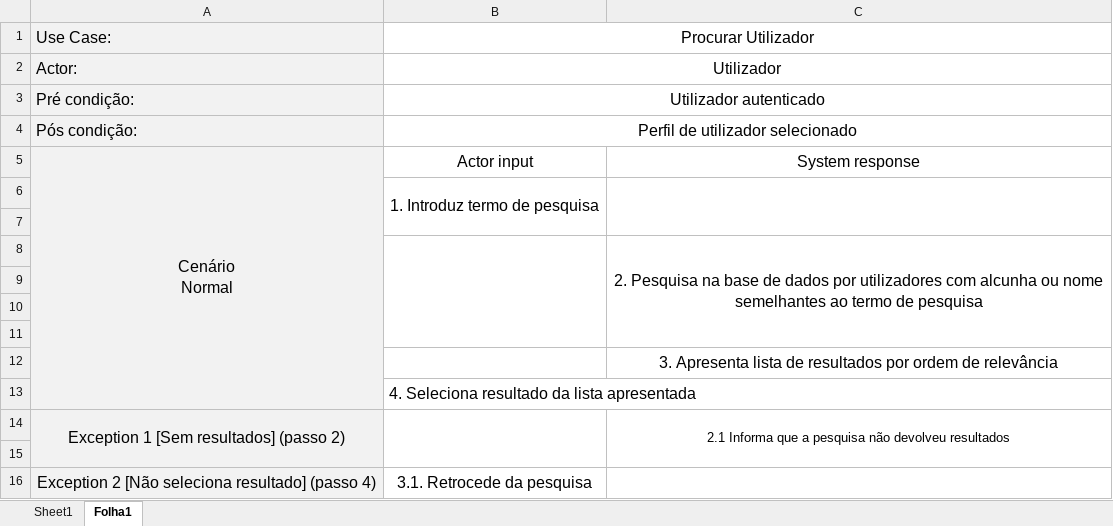
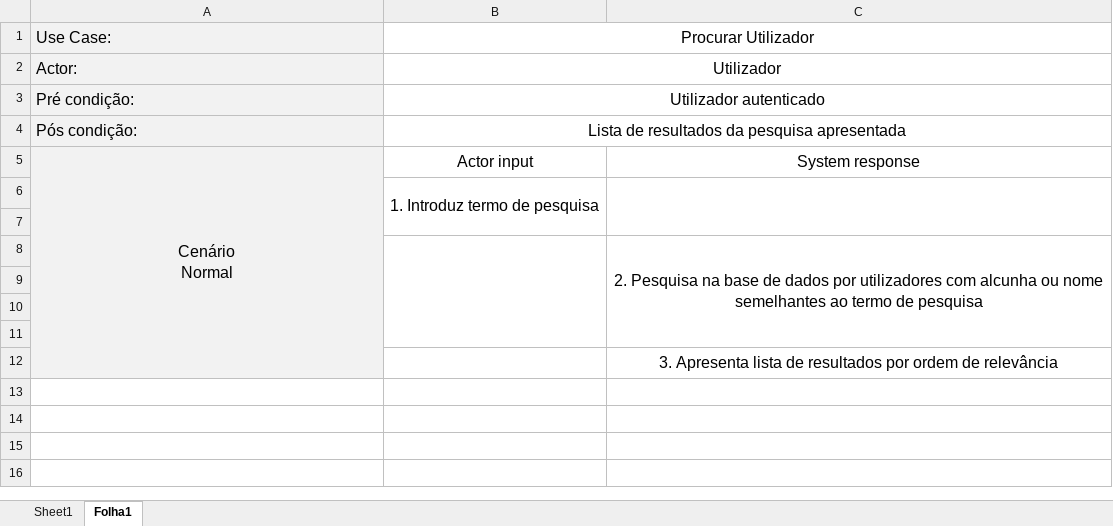
Before and after one commit to Dakrs/Olivia, an Excel workbook: modelacao/use_casaes/procurar_utilizador.xlsx, sheet Folha1, drawn as a sheet; values as stored, in another font and other column widths than the file's, no borders; the diff names each change by its address in the sheet, - before the commit and + after, or states it on an @@ line.

```diff
--- a/modelacao/use_casaes/procurar_utilizador.xlsx (sheet Folha1)
+++ b/modelacao/use_casaes/procurar_utilizador.xlsx (sheet Folha1)
-B4: Perfil de utilizador selecionado
+B4: Lista de resultados da pesquisa apresentada
-row 13:  | 4. Seleciona resultado da lista apresentada
-row 14: Exception 1 [Sem resultados] (passo 2) |  | 2.1 Informa que a pesquisa não devolveu resultados
-row 15: (empty)
-row 16: Exception 2 [Não seleciona resultado] (passo 4) | 3.1. Retrocede da pesquisa
```
Also changed, not shown: modelacao/use_casaes/pesquisar_ingrediente.xlsx, modelacao/use_casaes/pesquisar_receita.xlsx, 3 other files.
